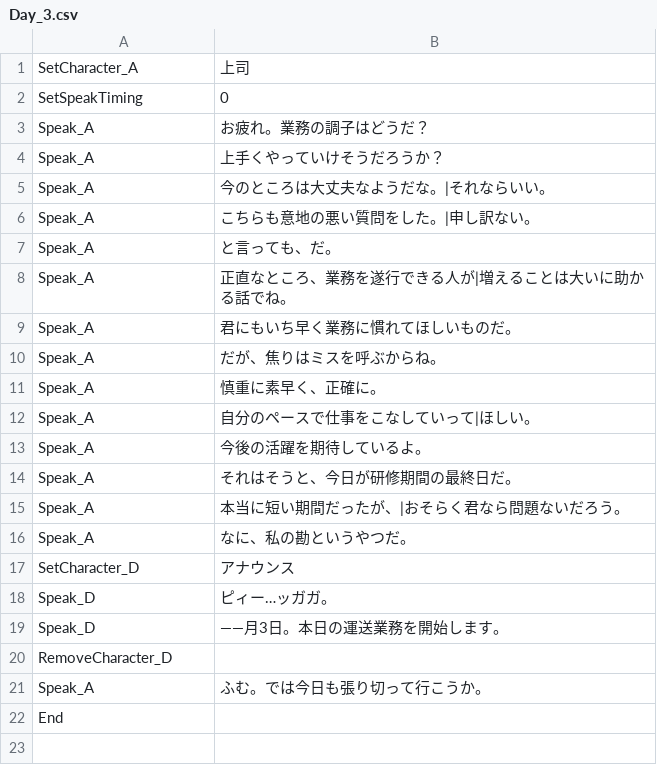
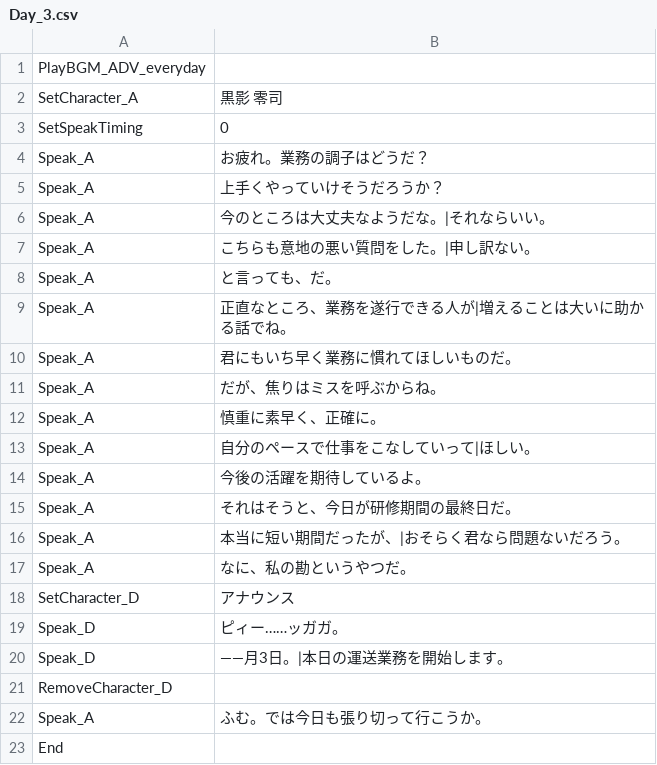
Before and after one commit to sca-syuya-kumagai-0005/GraduationWork, a CSV file: Helios/Assets/Csv/Adventure/Day_3.csv, drawn as a sheet.

```diff
--- a/Helios/Assets/Csv/Adventure/Day_3.csv
+++ b/Helios/Assets/Csv/Adventure/Day_3.csv
@@ -1,2 +1,3 @@
-SetCharacter_A,上司
+PlayBGM_ADV_everyday,
+SetCharacter_A,黒影　零司
 SetSpeakTiming,0
@@ -17,4 +18,4 @@ Speak_A,なに、私の勘というやつだ。
 SetCharacter_D,アナウンス
-Speak_D,ピィー…ッガガ。
-Speak_D,――月3日。本日の運送業務を開始します。
+Speak_D,ピィー……ッガガ。
+Speak_D,――月3日。|本日の運送業務を開始します。
 RemoveCharacter_D,
```
Also changed, not shown: Helios/Assets/Csv/Adventure/Day_1.csv, Helios/Assets/Csv/Adventure/Day_2.csv, 5 other files.
